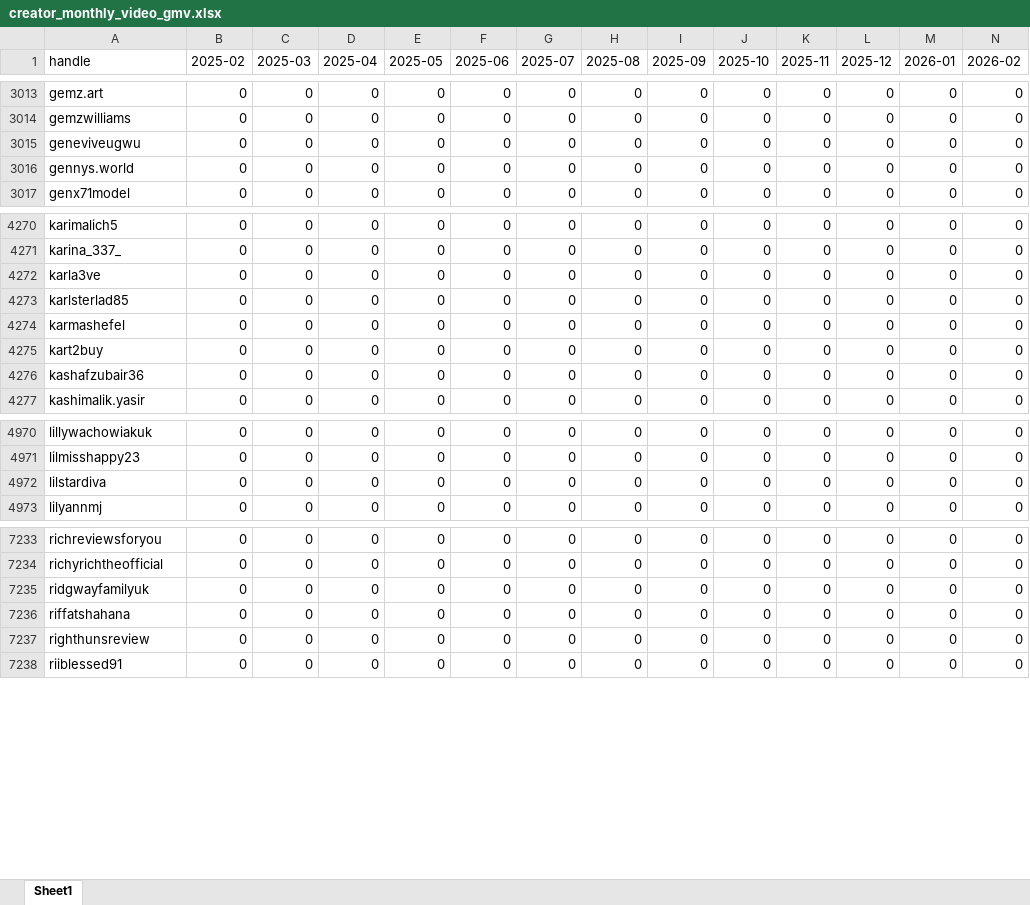
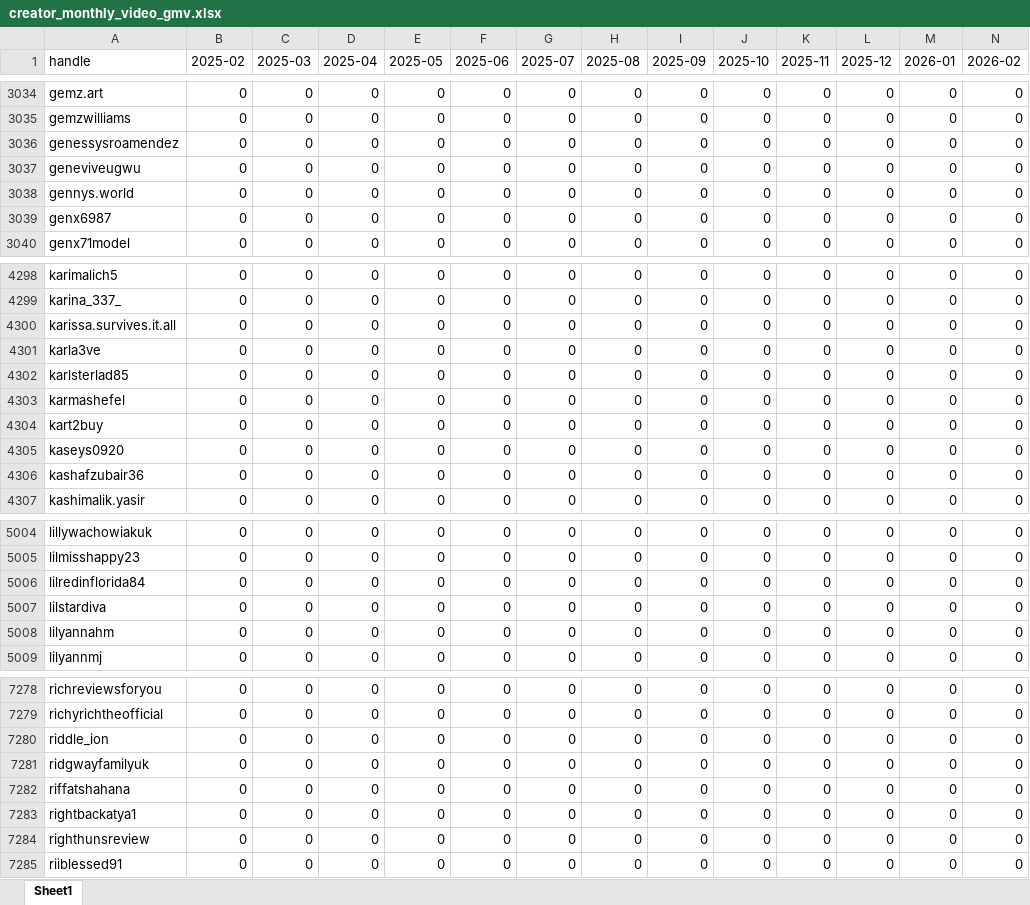
Before and after one commit to aviralgarg-commits/vahdam-sampling-dashboard, an Excel workbook: creator_monthly_video_gmv.xlsx, sheet Sheet1, drawn as a sheet; only a part is shown, gaps mark what is left out; values as stored, in another font and other column widths than the file's, no borders; rows hold the shown columns only; the diff covers the shown part only; the diff names each change by its address in the sheet, - before the commit and + after, or states it on an @@ line.

```diff
--- a/creator_monthly_video_gmv.xlsx (sheet Sheet1)
+++ b/creator_monthly_video_gmv.xlsx (sheet Sheet1)
+row 3036: genessysroamendez | 0 | 0 | 0 | 0 | 0 | 0 | 0 | 0 | 0 | 0 | 0 | 0 | 0
+row 3039: genx6987 | 0 | 0 | 0 | 0 | 0 | 0 | 0 | 0 | 0 | 0 | 0 | 0 | 0
+row 4300: karissa.survives.it.all | 0 | 0 | 0 | 0 | 0 | 0 | 0 | 0 | 0 | 0 | 0 | 0 | 0
+row 4305: kaseys0920 | 0 | 0 | 0 | 0 | 0 | 0 | 0 | 0 | 0 | 0 | 0 | 0 | 0
+row 5006: lilredinflorida84 | 0 | 0 | 0 | 0 | 0 | 0 | 0 | 0 | 0 | 0 | 0 | 0 | 0
+row 5008: lilyannahm | 0 | 0 | 0 | 0 | 0 | 0 | 0 | 0 | 0 | 0 | 0 | 0 | 0
+row 7280: riddle_ion | 0 | 0 | 0 | 0 | 0 | 0 | 0 | 0 | 0 | 0 | 0 | 0 | 0
+row 7283: rightbackatya1 | 0 | 0 | 0 | 0 | 0 | 0 | 0 | 0 | 0 | 0 | 0 | 0 | 0
```
Also changed, not shown: 57 added rows elsewhere in this sheet, daily_ethnicity_mix.xlsx, no_gmv_data.xlsx, 19 other files.
